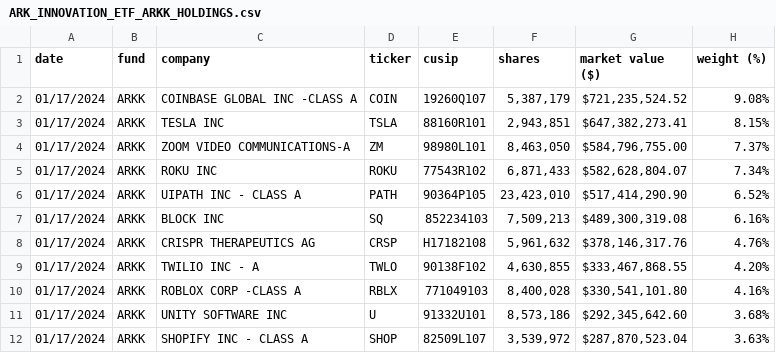
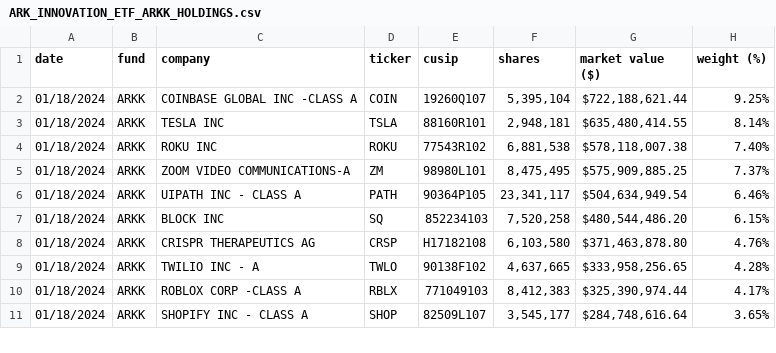
Before and after one commit to tsekityam/ark-funds-flat-data, a CSV file: raw/ARK_INNOVATION_ETF_ARKK_HOLDINGS.csv, drawn as a sheet; only a part is shown; the diff covers the shown part only.

Commit message:
Flat: latest data (2024-01-19T00:20:46.423Z) {   "date": "2024-01-19T00:20:46.423Z",   "files": [     {       "name": "ARK_INNOVATION_ETF_ARKK_HOLDINGS.csv",       "deltaBytes": 0,       "source": "https://ark-funds.com/wp-content/uploads/funds-etf-csv/ARK_INNOVATION_ETF_ARKK_HOLDINGS.csv"     },     {       "name": "raw/ARK_INNOVATION_ETF_ARKK_HOLDINGS.csv",       "deltaBytes": 0,       "source": "https://ark-funds.com/wp-content/uploads/funds-etf-csv/ARK_INNOVATION_ETF_ARKK_HOLDINGS.csv"     }   ] }

```diff
--- a/raw/ARK_INNOVATION_ETF_ARKK_HOLDINGS.csv
+++ b/raw/ARK_INNOVATION_ETF_ARKK_HOLDINGS.csv
@@ -1,12 +1,11 @@
 date,fund,company,ticker,cusip,shares,"market value ($)","weight (%)"
-01/17/2024,ARKK,"COINBASE GLOBAL INC -CLASS A",COIN,19260Q107,"5,387,179","$721,235,524.52",9.08%
-01/17/2024,ARKK,"TESLA INC",TSLA,88160R101,"2,943,851","$647,382,273.41",8.15%
-01/17/2024,ARKK,"ZOOM VIDEO COMMUNICATIONS-A",ZM,98980L101,"8,463,050","$584,796,755.00",7.37%
-01/17/2024,ARKK,"ROKU INC",ROKU,77543R102,"6,871,433","$582,628,804.07",7.34%
-01/17/2024,ARKK,"UIPATH INC - CLASS A",PATH,90364P105,"23,423,010","$517,414,290.90",6.52%
-01/17/2024,ARKK,"BLOCK INC",SQ,852234103,"7,509,213","$489,300,319.08",6.16%
-01/17/2024,ARKK,"CRISPR THERAPEUTICS AG",CRSP,H17182108,"5,961,632","$378,146,317.76",4.76%
-01/17/2024,ARKK,"TWILIO INC - A",TWLO,90138F102,"4,630,855","$333,467,868.55",4.20%
-01/17/2024,ARKK,"ROBLOX CORP -CLASS A",RBLX,771049103,"8,400,028","$330,541,101.80",4.16%
-01/17/2024,ARKK,"UNITY SOFTWARE INC",U,91332U101,"8,573,186","$292,345,642.60",3.68%
-01/17/2024,ARKK,"SHOPIFY INC - CLASS A",SHOP,82509L107,"3,539,972","$287,870,523.04",3.63%
+01/18/2024,ARKK,"COINBASE GLOBAL INC -CLASS A",COIN,19260Q107,"5,395,104","$722,188,621.44",9.25%
+01/18/2024,ARKK,"TESLA INC",TSLA,88160R101,"2,948,181","$635,480,414.55",8.14%
+01/18/2024,ARKK,"ROKU INC",ROKU,77543R102,"6,881,538","$578,118,007.38",7.40%
+01/18/2024,ARKK,"ZOOM VIDEO COMMUNICATIONS-A",ZM,98980L101,"8,475,495","$575,909,885.25",7.37%
+01/18/2024,ARKK,"UIPATH INC - CLASS A",PATH,90364P105,"23,341,117","$504,634,949.54",6.46%
+01/18/2024,ARKK,"BLOCK INC",SQ,852234103,"7,520,258","$480,544,486.20",6.15%
+01/18/2024,ARKK,"CRISPR THERAPEUTICS AG",CRSP,H17182108,"6,103,580","$371,463,878.80",4.76%
+01/18/2024,ARKK,"TWILIO INC - A",TWLO,90138F102,"4,637,665","$333,958,256.65",4.28%
+01/18/2024,ARKK,"ROBLOX CORP -CLASS A",RBLX,771049103,"8,412,383","$325,390,974.44",4.17%
+01/18/2024,ARKK,"SHOPIFY INC - CLASS A",SHOP,82509L107,"3,545,177","$284,748,616.64",3.65%
```
Also changed, not shown: 4 added rows, 3 removed rows and 81 edited cells elsewhere in this file, ARK_INNOVATION_ETF_ARKK_HOLDINGS.csv.
